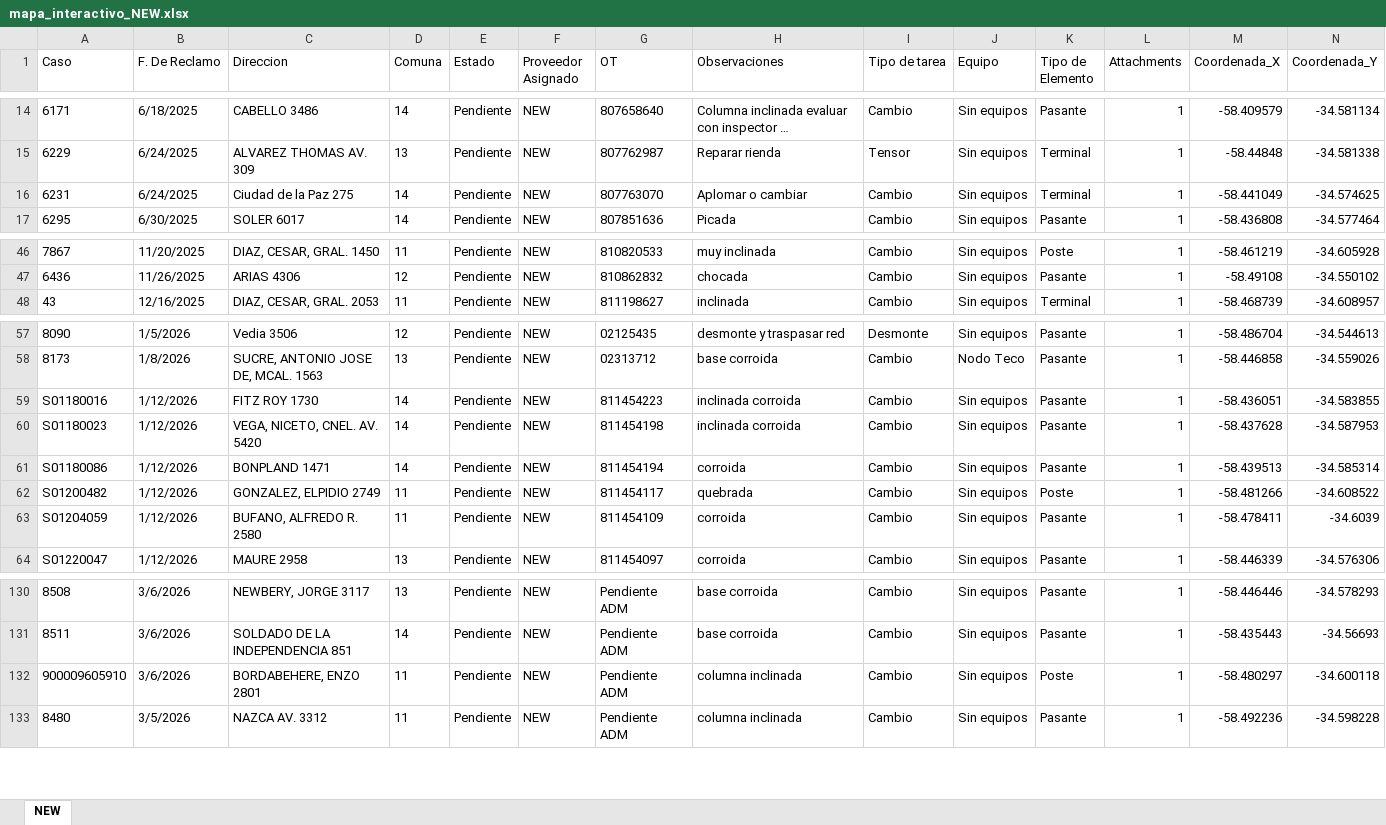
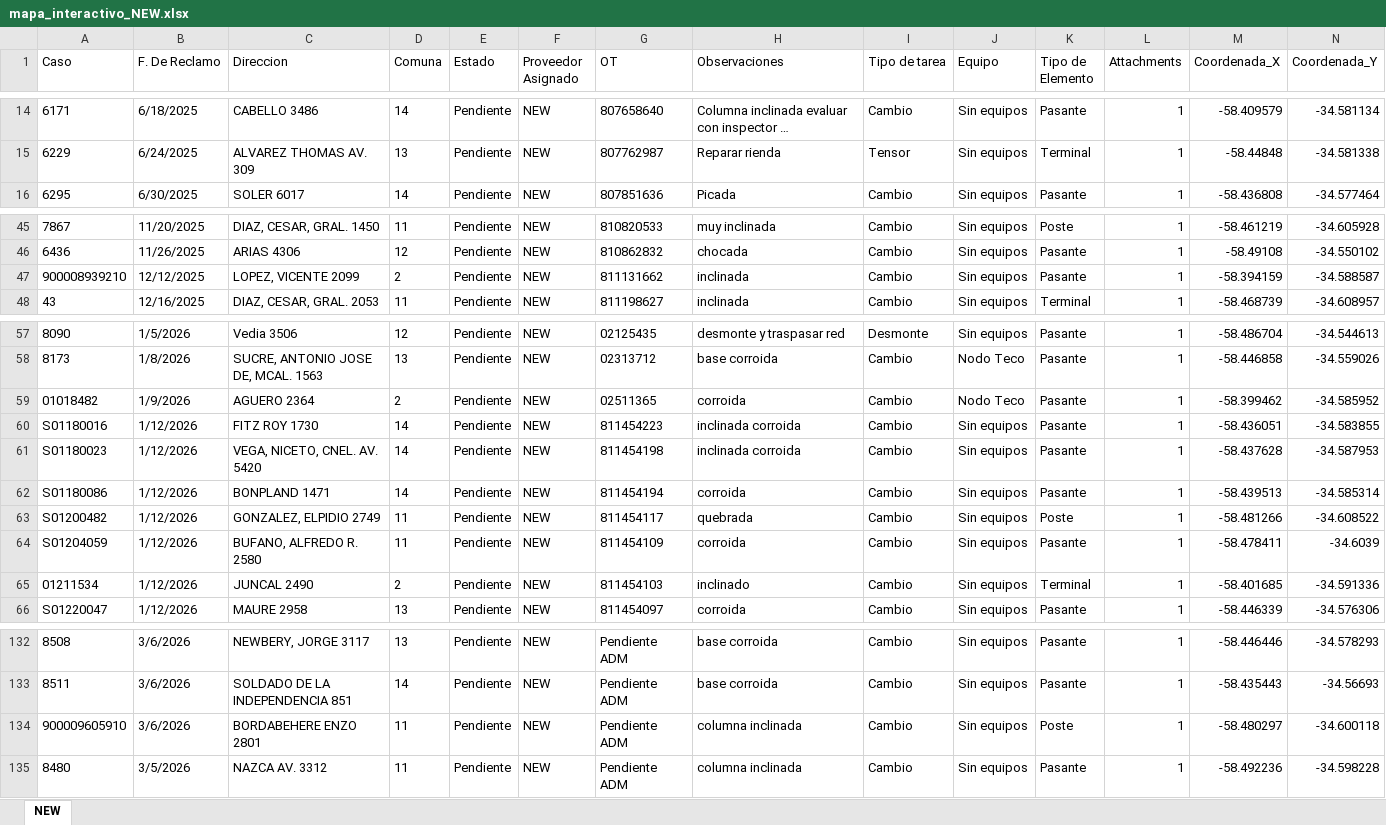
Before and after one commit to gestiondereclamosteco/new, an Excel workbook: mapa_interactivo_NEW.xlsx, sheet NEW, drawn as a sheet; only a part is shown, gaps mark what is left out; long unchanged cells end in …; values as stored, in another font and other column widths than the file's, no borders; removed rows and columns are numbered as before the commit, all else as after; rows hold the shown columns only; the diff names each change by its address in the sheet, - before the commit and + after, or states it on an @@ line.

Commit message:
Actualizacion automatica del mapa (2026-03-23 13:58:22)

```diff
--- a/mapa_interactivo_NEW.xlsx (sheet NEW)
+++ b/mapa_interactivo_NEW.xlsx (sheet NEW)
-row 16: 6231 | 6/24/2025 | Ciudad de la Paz 275 | 14 | Pendiente | NEW | 807763070 | Aplomar o cambiar | Cambio | Sin equipos | Terminal | 1 | -58.441049 | -34.574625
+row 47: 900008939210 | 12/12/2025 | LOPEZ, VICENTE 2099 | 2 | Pendiente | NEW | 811131662 | inclinada | Cambio | Sin equipos | Pasante | 1 | -58.394159 | -34.588587
+row 59: 01018482 | 1/9/2026 | AGUERO 2364 | 2 | Pendiente | NEW | 02511365 | corroida | Cambio | Nodo Teco | Pasante | 1 | -58.399462 | -34.585952
+row 65: 01211534 | 1/12/2026 | JUNCAL 2490 | 2 | Pendiente | NEW | 811454103 | inclinado | Cambio | Sin equipos | Terminal | 1 | -58.401685 | -34.591336
-C134 (Direccion): BORDABEHERE, ENZO 2801
+C134 (Direccion): BORDABEHERE ENZO 2801
```
Also changed, not shown: 1 other file.
